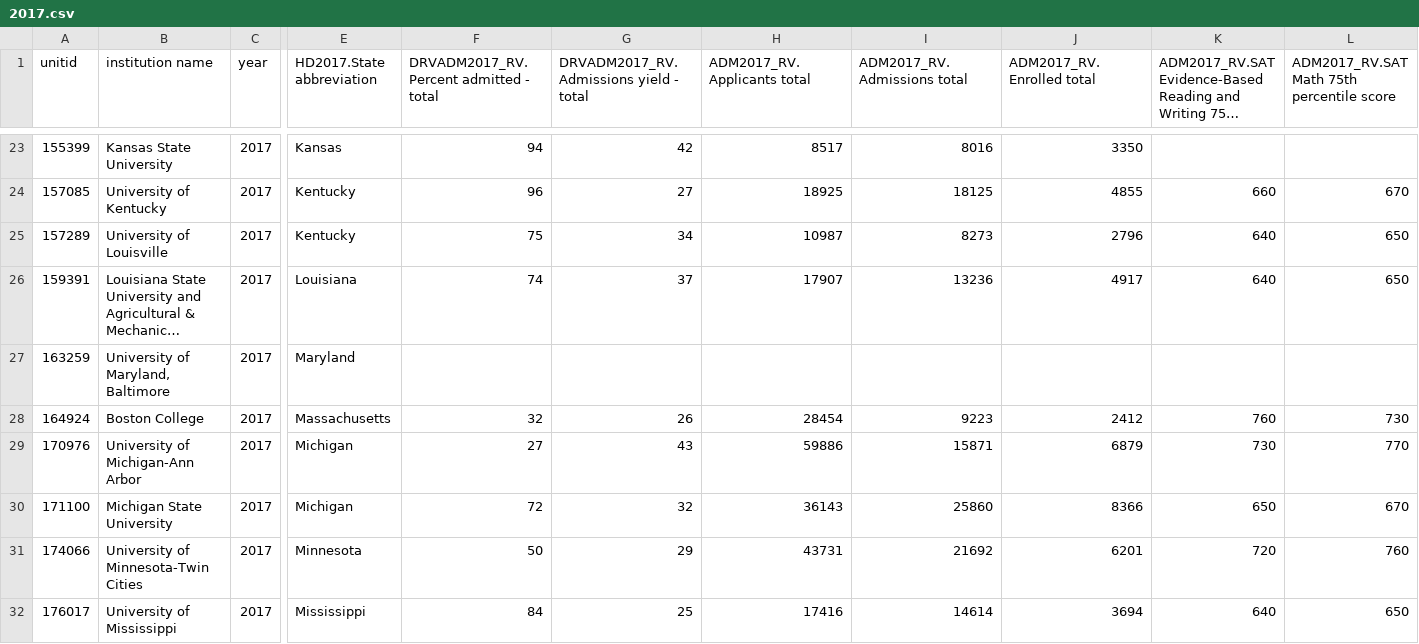
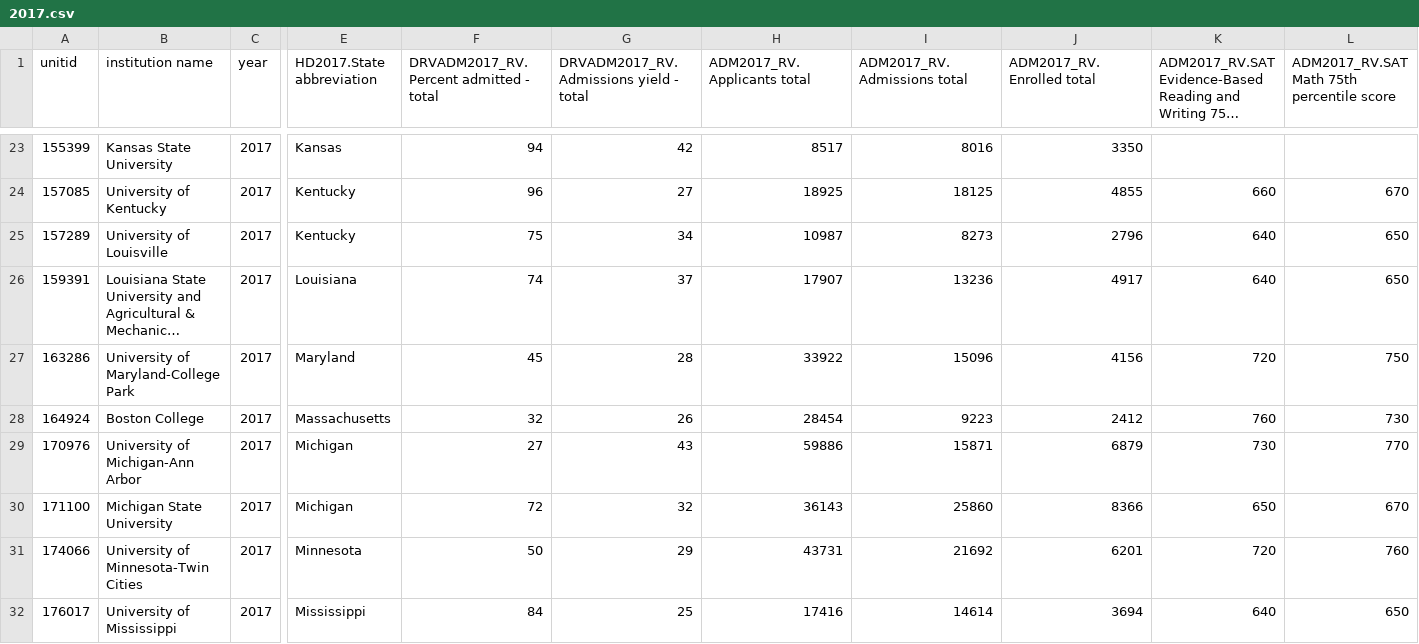
Before and after one commit to williaml7/DScourseS21, a CSV file: FinalProject/2017.csv, drawn as a sheet; only a part is shown, gaps mark what is left out; long unchanged cells end in …; removed rows and columns are numbered as before the commit, all else as after; rows hold the shown columns only; the diff names each change by its address in the sheet, - before the commit and + after, or states it on an @@ line.

```diff
--- a/FinalProject/2017.csv
+++ b/FinalProject/2017.csv
-row 27: 163259 | University of Maryland, Baltimore | 2017 | Maryland
+row 27: 163286 | University of Maryland-College Park | 2017 | Maryland | 45 | 28 | 33922 | 15096 | 4156 | 720 | 750
```
Also changed, not shown: FinalProject/2006.csv, FinalProject/2016.csv, 20 other files.
